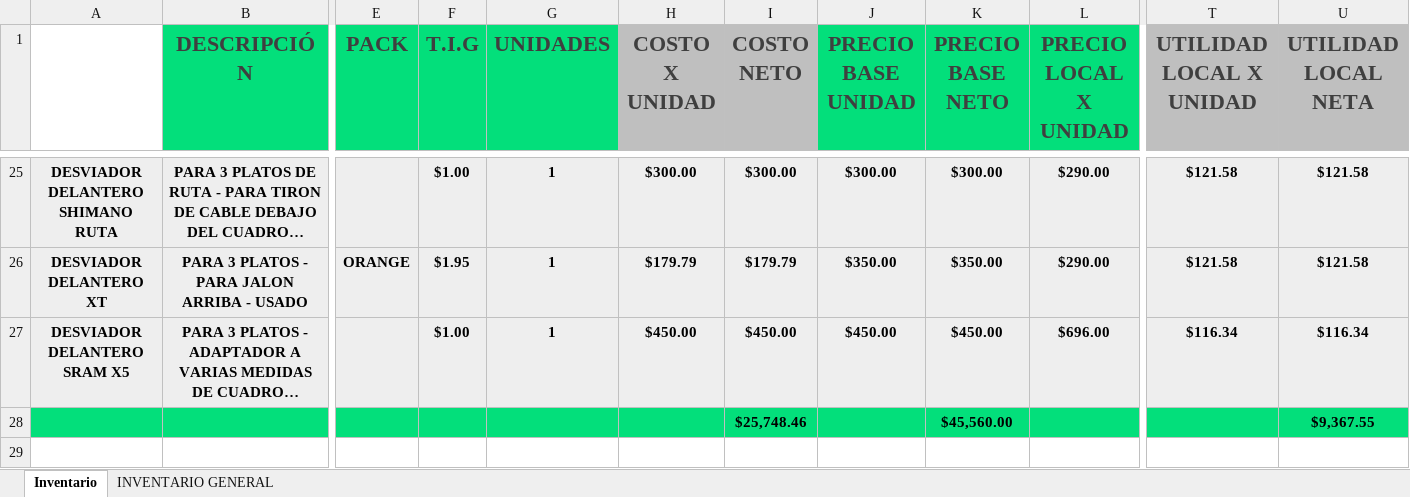
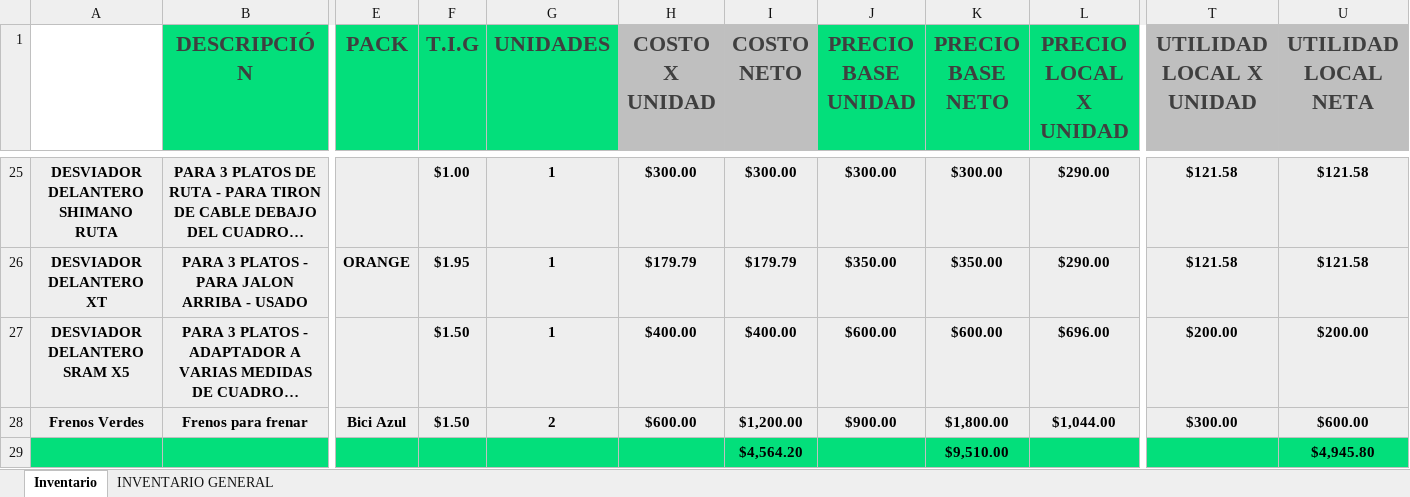
Before and after one commit to Alisbasa/EPIC-MOUNTAIN-SYSTEM, an Excel workbook: JavaApplication19/src/excel/Inventario.xlsx, sheet Inventario, drawn as a sheet; only a part is shown, gaps mark what is left out; long unchanged cells end in …; values as stored, in another font and other column widths than the file's, no borders; charts and pictures not drawn; removed rows and columns are numbered as before the commit, all else as after; rows hold the shown columns only; the diff names each change by its address in the sheet, - before the commit and + after, or states it on an @@ line.

```diff
--- a/JavaApplication19/src/excel/Inventario.xlsx (sheet Inventario)
+++ b/JavaApplication19/src/excel/Inventario.xlsx (sheet Inventario)
-F27 (T.I.G): $1.00
+F27 (T.I.G): $1.50
-H27 (COSTO X UNIDAD): $450.00
+H27 (COSTO X UNIDAD): $400.00
-I27 (COSTO NETO): $450.00
+I27 (COSTO NETO): $400.00
-J27 (PRECIO BASE UNIDAD): $450.00
+J27 (PRECIO BASE UNIDAD): $600.00
-K27 (PRECIO BASE NETO): $450.00
+K27 (PRECIO BASE NETO): $600.00
-T27 (UTILIDAD LOCAL X UNIDAD): $116.34
+T27 (UTILIDAD LOCAL X UNIDAD): $200.00
-U27 (UTILIDAD LOCAL NETA): $116.34
+U27 (UTILIDAD LOCAL NETA): $200.00
-row 28:  |  |  |  |  |  | $25,748.46 |  | $45,560.00 |  |  | $9,367.55
+row 28: Frenos Verdes | Frenos para frenar | Bici Azul | $1.50 | 2 | $600.00 | $1,200.00 | $900.00 | $1,800.00 | $1,044.00 | $300.00 | $600.00
+row 29:  |  |  |  |  |  | $4,564.20 |  | $9,510.00 |  |  | $4,945.80
```
Also changed, not shown: charts or pictures, JavaApplication19/src/excel/DeudasC.xlsx, JavaApplication19/src/excel/LibrosContables.xlsx, 4 other files.
